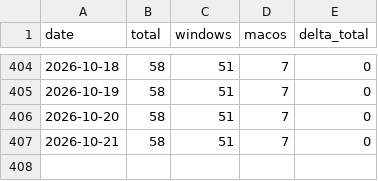
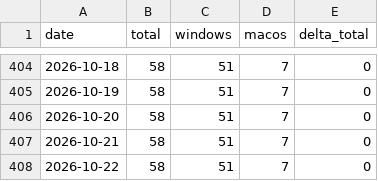
Before and after one commit to j30ngwoo/JWSV-index-page, a CSV file: html/server-timer/stats/downloads.csv, drawn as a sheet; only a part is shown, gaps mark what is left out; the diff names each change by its address in the sheet, - before the commit and + after, or states it on an @@ line.

```diff
--- a/html/server-timer/stats/downloads.csv
+++ b/html/server-timer/stats/downloads.csv
+row 408: 2026-10-22 | 58 | 51 | 7 | 0
```
